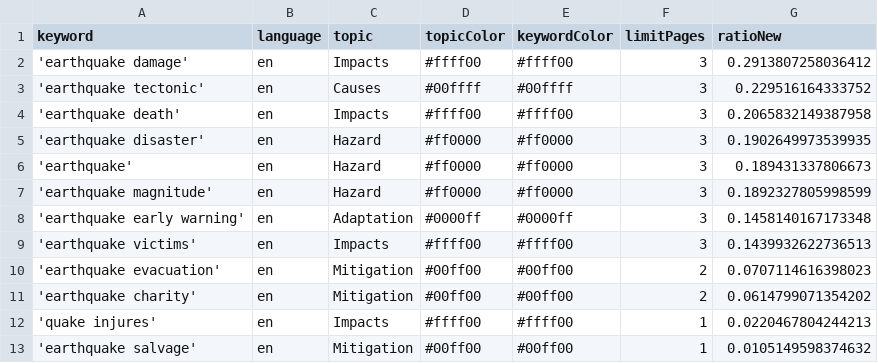
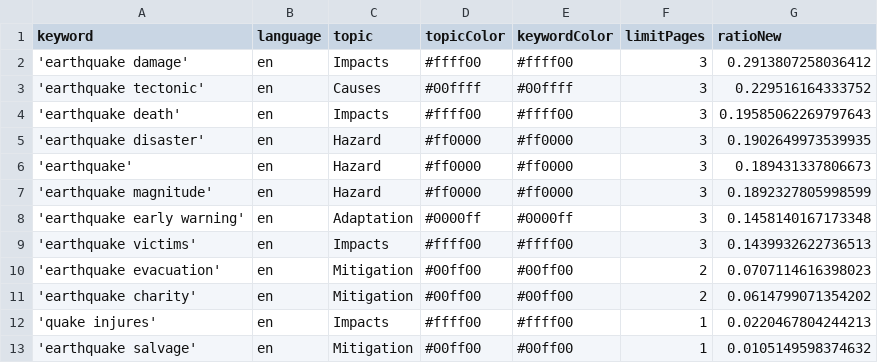
Before and after one commit to tg-news/EarthquakeIsComing, a CSV file: keywords.csv, drawn as a sheet.

```diff
--- a/keywords.csv
+++ b/keywords.csv
@@ -3,3 +3,3 @@ keyword,language,topic,topicColor,keywordColor,limitPages,ratioNew
 'earthquake tectonic',en,Causes,#00ffff,#00ffff,3,0.229516164333752
-'earthquake death',en,Impacts,#ffff00,#ffff00,3,0.2065832149387958
+'earthquake death',en,Impacts,#ffff00,#ffff00,3,0.19585062269797643
 'earthquake disaster',en,Hazard,#ff0000,#ff0000,3,0.1902649973539935
```
Also changed, not shown: csv/news_2026_07.csv, 1 other file.
